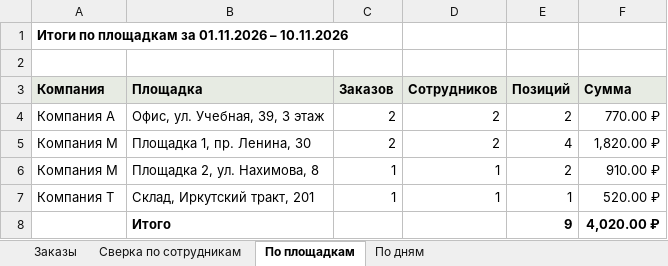
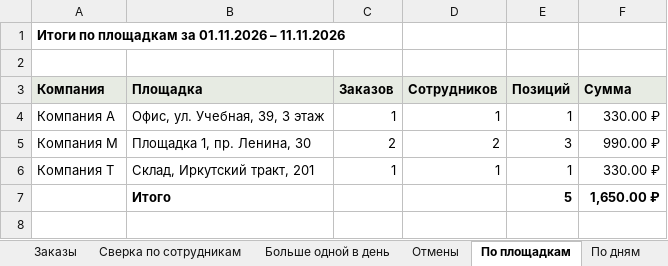
Before and after one commit to ysddev/ysdprojects, an Excel workbook: clients/vmesto-resto/report-example.xlsx, sheet По площадкам, drawn as a sheet; values as stored, in another font and other column widths than the file's, no borders; removed rows and columns are numbered as before the commit, all else as after; the diff names each change by its address in the sheet, - before the commit and + after, or states it on an @@ line.

```diff
--- a/clients/vmesto-resto/report-example.xlsx (sheet По площадкам)
+++ b/clients/vmesto-resto/report-example.xlsx (sheet По площадкам)
+sheet tab: Больше одной в день
+sheet tab: Отмены
-A1 (Компания): Итоги по площадкам за 01.11.2026 – 10.11.2026
+A1 (Компания): Итоги по площадкам за 01.11.2026 – 11.11.2026
-C4 (Заказов): 2
+C4 (Заказов): 1
-D4 (Сотрудников): 2
+D4 (Сотрудников): 1
-E4 (Позиций): 2
+E4 (Позиций): 1
-F4 (Сумма): 770.00 ₽
+F4 (Сумма): 330.00 ₽
-E5 (Позиций): 4
+E5 (Позиций): 3
-F5 (Сумма): 1,820.00 ₽
+F5 (Сумма): 990.00 ₽
-row 6: Компания М | Площадка 2, ул. Нахимова, 8 | 1 | 1 | 2 | 910.00 ₽
-F6 (Сумма): 520.00 ₽
+F6 (Сумма): 330.00 ₽
-E7 (Позиций): 9
+E7 (Позиций): 5
-F7 (Сумма): 4,020.00 ₽
+F7 (Сумма): 1,650.00 ₽
```
Also changed, not shown: sheet Заказы, sheet Сверка по сотрудникам, sheet По дням, 45 other files.
